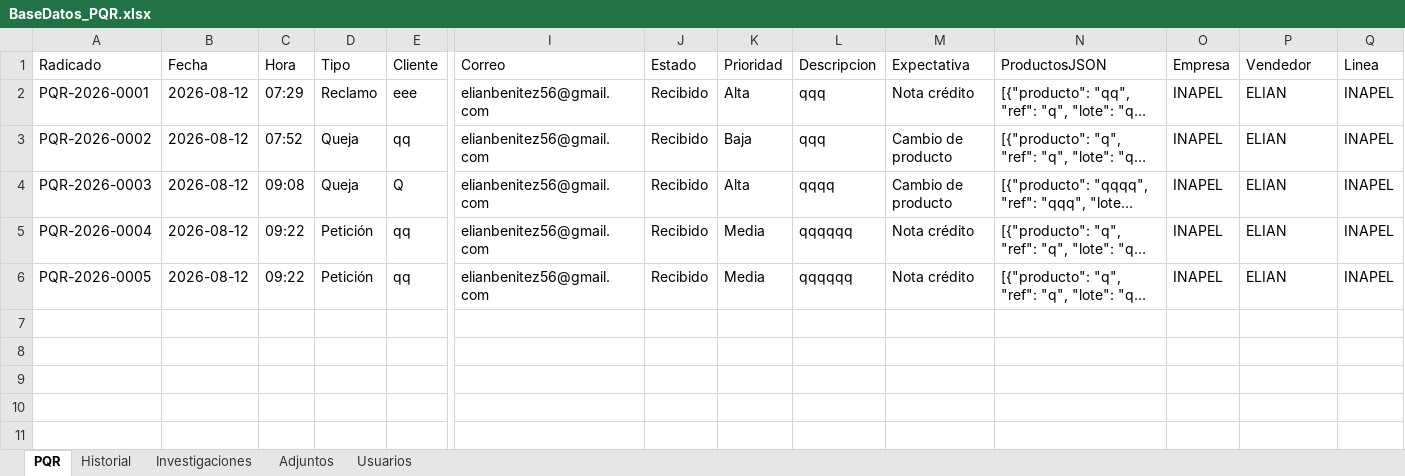
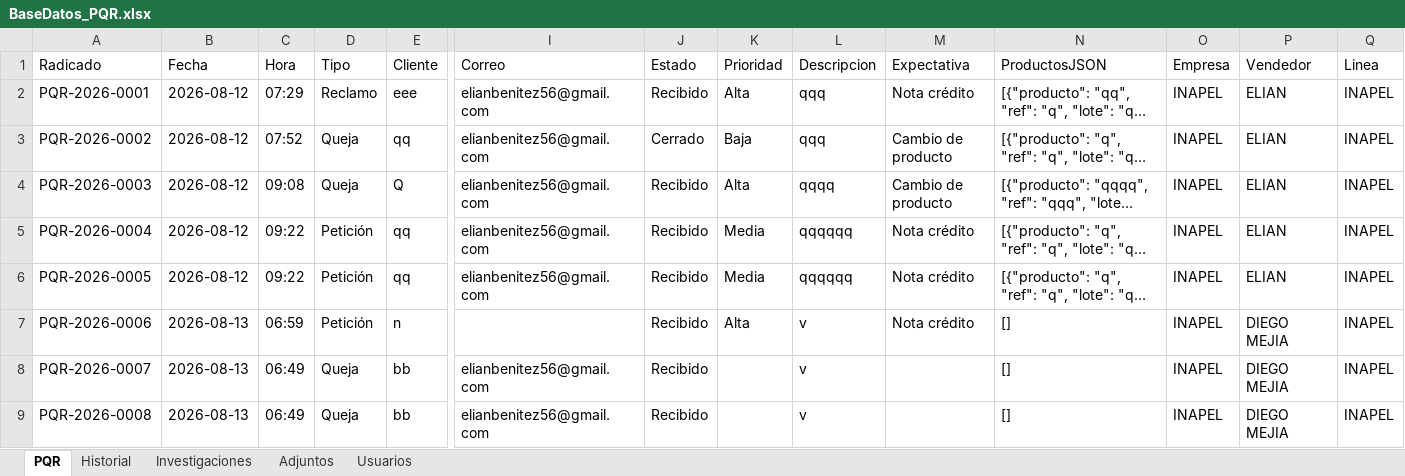
Before and after one commit to elianbenitez56-ctrl/Sistema-PQR, an Excel workbook: BaseDatos_PQR.xlsx, sheet PQR, drawn as a sheet; only a part is shown, gaps mark what is left out; long unchanged cells end in …; values as stored, in another font and other column widths than the file's, no borders; rows hold the shown columns only; the diff names each change by its address in the sheet, - before the commit and + after, or states it on an @@ line.

```diff
--- a/BaseDatos_PQR.xlsx (sheet PQR)
+++ b/BaseDatos_PQR.xlsx (sheet PQR)
-J3 (Estado): Recibido
+J3 (Estado): Cerrado
+row 7: PQR-2026-0006 | 2026-08-13 | 06:59 | Petición | n |  | Recibido | Alta | v | Nota crédito | [] | INAPEL | DIEGO MEJIA | INAPEL
+row 8: PQR-2026-0007 | 2026-08-13 | 06:49 | Queja | bb | elianbenitez56@gmail.com | Recibido |  | v |  | [] | INAPEL | DIEGO MEJIA | INAPEL
+row 9: PQR-2026-0008 | 2026-08-13 | 06:49 | Queja | bb | elianbenitez56@gmail.com | Recibido |  | v |  | [] | INAPEL | DIEGO MEJIA | INAPEL
```
Also changed, not shown: sheet Usuarios, sheet Historial, sheet Investigaciones, 8 other files.
